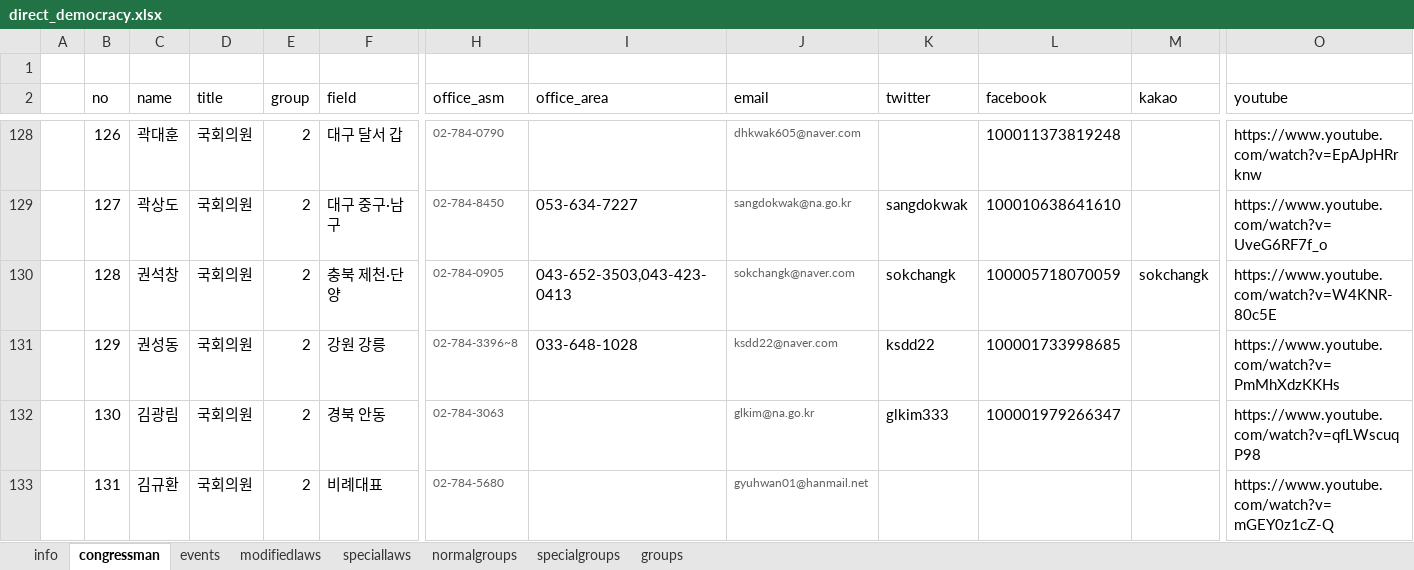
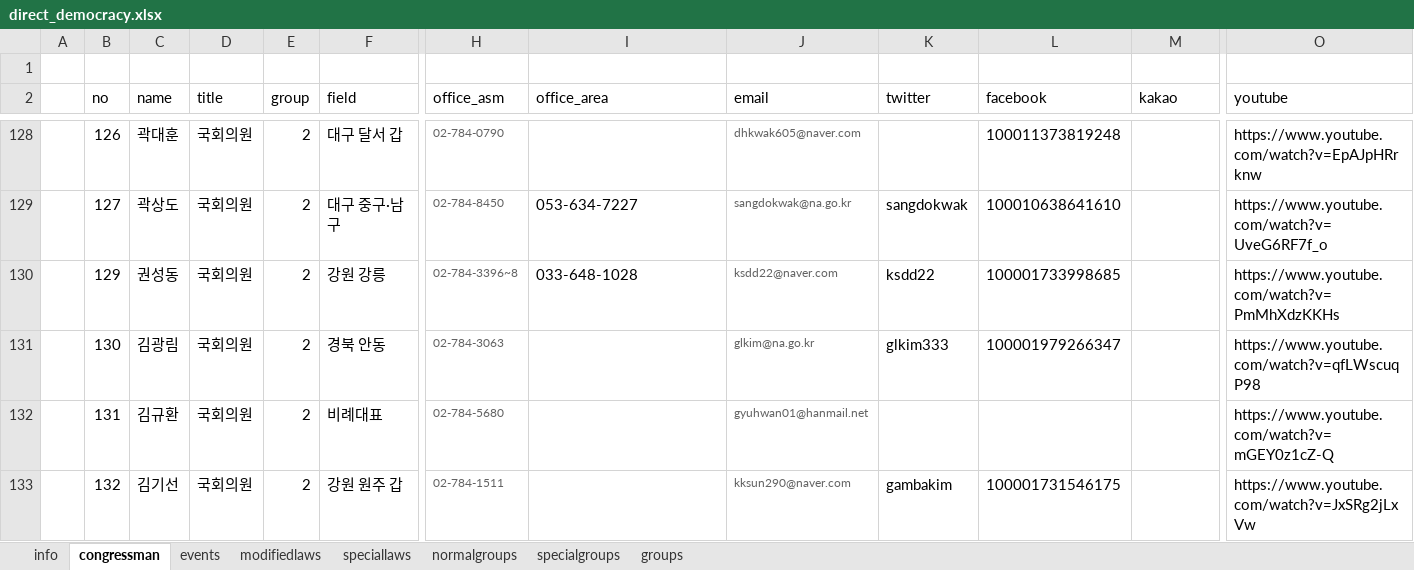
Before and after one commit to 2sem/democracyAction-app-ios, an Excel workbook: democracyaction/direct_democracy.xlsx, sheet congressman, drawn as a sheet; only a part is shown, gaps mark what is left out; the shorter side is filled out with more unchanged rows; values as stored, in another font and other column widths than the file's, no borders; rows hold the shown columns only; the diff names each change by its address in the sheet, - before the commit and + after, or states it on an @@ line.

```diff
--- a/democracyaction/direct_democracy.xlsx (sheet congressman)
+++ b/democracyaction/direct_democracy.xlsx (sheet congressman)
-row 130:  | 128 | 권석창 | 국회의원 | 2 | 충북 제천·단양 | 02-784-0905 | 043-652-3503,043-423-0413 | sokchangk@naver.com | sokchangk | 100005718070059 | sokchangk | https://www.youtube.com/watch?v=W4KNR-80c5E
```
Also changed, not shown: sheet info, sheet normalgroups, sheet modifiedlaws, formulas that keep their value, 29 other files.
